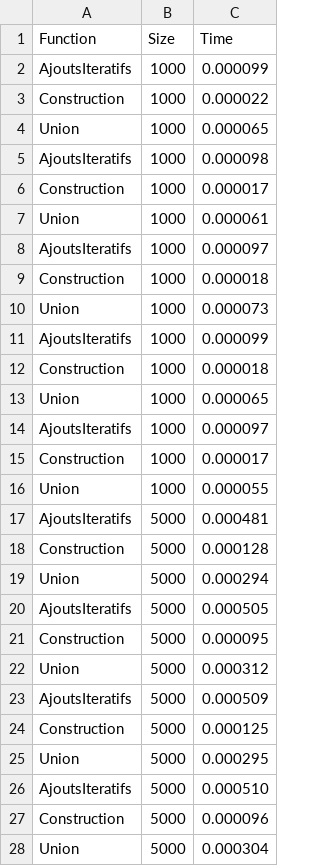
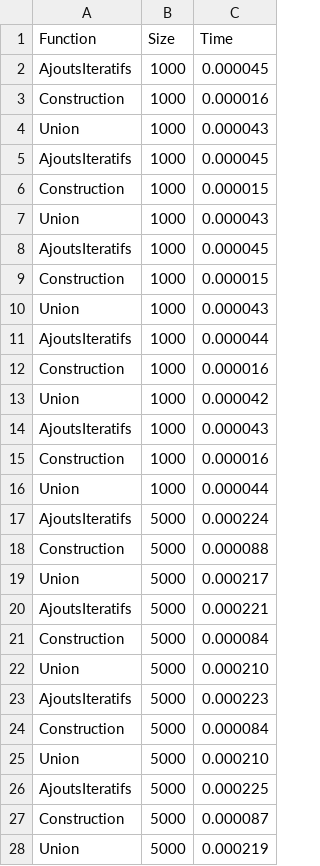
Before and after one commit to yangx219/ZHANG_YANG_ALGAV, a CSV file: performance.csv, drawn as a sheet; only a part is shown; the diff covers the shown part only.

```diff
--- a/performance.csv
+++ b/performance.csv
@@ -1,28 +1,28 @@
 Function,Size,Time
-AjoutsIteratifs,1000,0.000099
-Construction,1000,0.000022
-Union,1000,0.000065
-AjoutsIteratifs,1000,0.000098
-Construction,1000,0.000017
-Union,1000,0.000061
-AjoutsIteratifs,1000,0.000097
-Construction,1000,0.000018
-Union,1000,0.000073
-AjoutsIteratifs,1000,0.000099
-Construction,1000,0.000018
-Union,1000,0.000065
-AjoutsIteratifs,1000,0.000097
-Construction,1000,0.000017
-Union,1000,0.000055
-AjoutsIteratifs,5000,0.000481
-Construction,5000,0.000128
-Union,5000,0.000294
-AjoutsIteratifs,5000,0.000505
-Construction,5000,0.000095
-Union,5000,0.000312
-AjoutsIteratifs,5000,0.000509
-Construction,5000,0.000125
-Union,5000,0.000295
-AjoutsIteratifs,5000,0.000510
-Construction,5000,0.000096
-Union,5000,0.000304
+AjoutsIteratifs,1000,0.000045
+Construction,1000,0.000016
+Union,1000,0.000043
+AjoutsIteratifs,1000,0.000045
+Construction,1000,0.000015
+Union,1000,0.000043
+AjoutsIteratifs,1000,0.000045
+Construction,1000,0.000015
+Union,1000,0.000043
+AjoutsIteratifs,1000,0.000044
+Construction,1000,0.000016
+Union,1000,0.000042
+AjoutsIteratifs,1000,0.000043
+Construction,1000,0.000016
+Union,1000,0.000044
+AjoutsIteratifs,5000,0.000224
+Construction,5000,0.000088
+Union,5000,0.000217
+AjoutsIteratifs,5000,0.000221
+Construction,5000,0.000084
+Union,5000,0.000210
+AjoutsIteratifs,5000,0.000223
+Construction,5000,0.000084
+Union,5000,0.000210
+AjoutsIteratifs,5000,0.000225
+Construction,5000,0.000087
+Union,5000,0.000219
```
Also changed, not shown: 93 edited cells elsewhere in this file, 4 other files.
